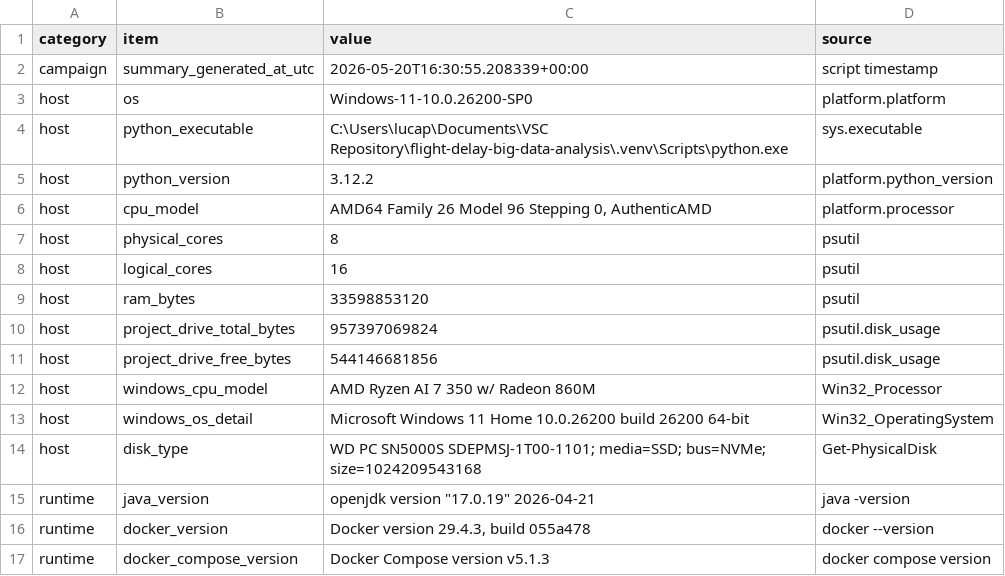
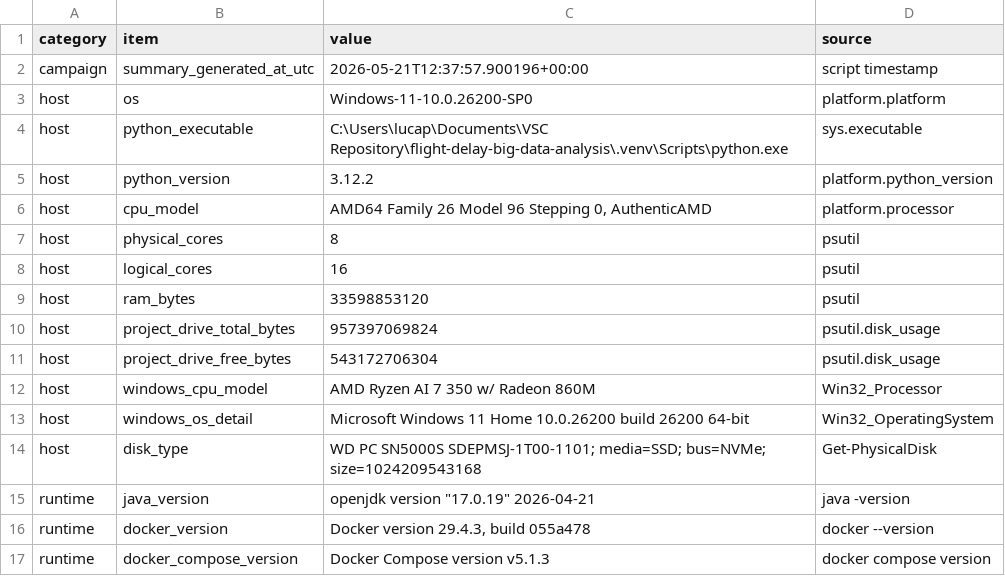
Before and after one commit to Forest904/flight-delay-big-data-analysis, a CSV file: report/tables/environment_summary.csv, drawn as a sheet; only a part is shown.

```diff
--- a/report/tables/environment_summary.csv
+++ b/report/tables/environment_summary.csv
@@ -1,3 +1,3 @@
 category,item,value,source
-campaign,summary_generated_at_utc,2026-05-20T16:30:55.208339+00:00,script timestamp
+campaign,summary_generated_at_utc,2026-05-21T12:37:57.900196+00:00,script timestamp
 host,os,Windows-11-10.0.26200-SP0,platform.platform
@@ -10,3 +10,3 @@ host,ram_bytes,33598853120,psutil
 host,project_drive_total_bytes,957397069824,psutil.disk_usage
-host,project_drive_free_bytes,544146681856,psutil.disk_usage
+host,project_drive_free_bytes,543172706304,psutil.disk_usage
 host,windows_cpu_model,AMD Ryzen AI 7 350 w/ Radeon 860M,Win32_Processor
```
Also changed, not shown: 13 other files.
